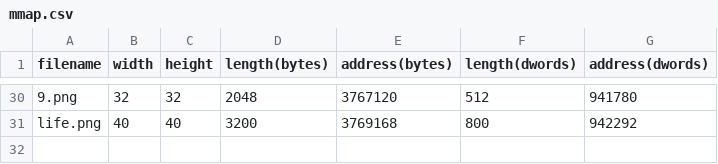
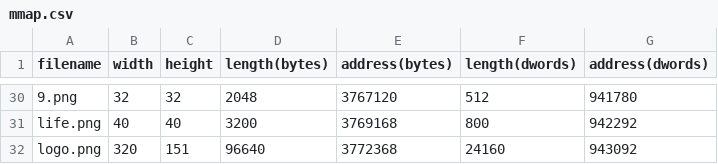
Before and after one commit to Colin97/WOW_CROW, a CSV file: artwork/mmap.csv, drawn as a sheet; only a part is shown, gaps mark what is left out; the diff names each change by its address in the sheet, - before the commit and + after, or states it on an @@ line.

```diff
--- a/artwork/mmap.csv
+++ b/artwork/mmap.csv
+row 32: logo.png | 320 | 151 | 96640 | 3772368 | 24160 | 943092
```
Also changed, not shown: 3 other files.
